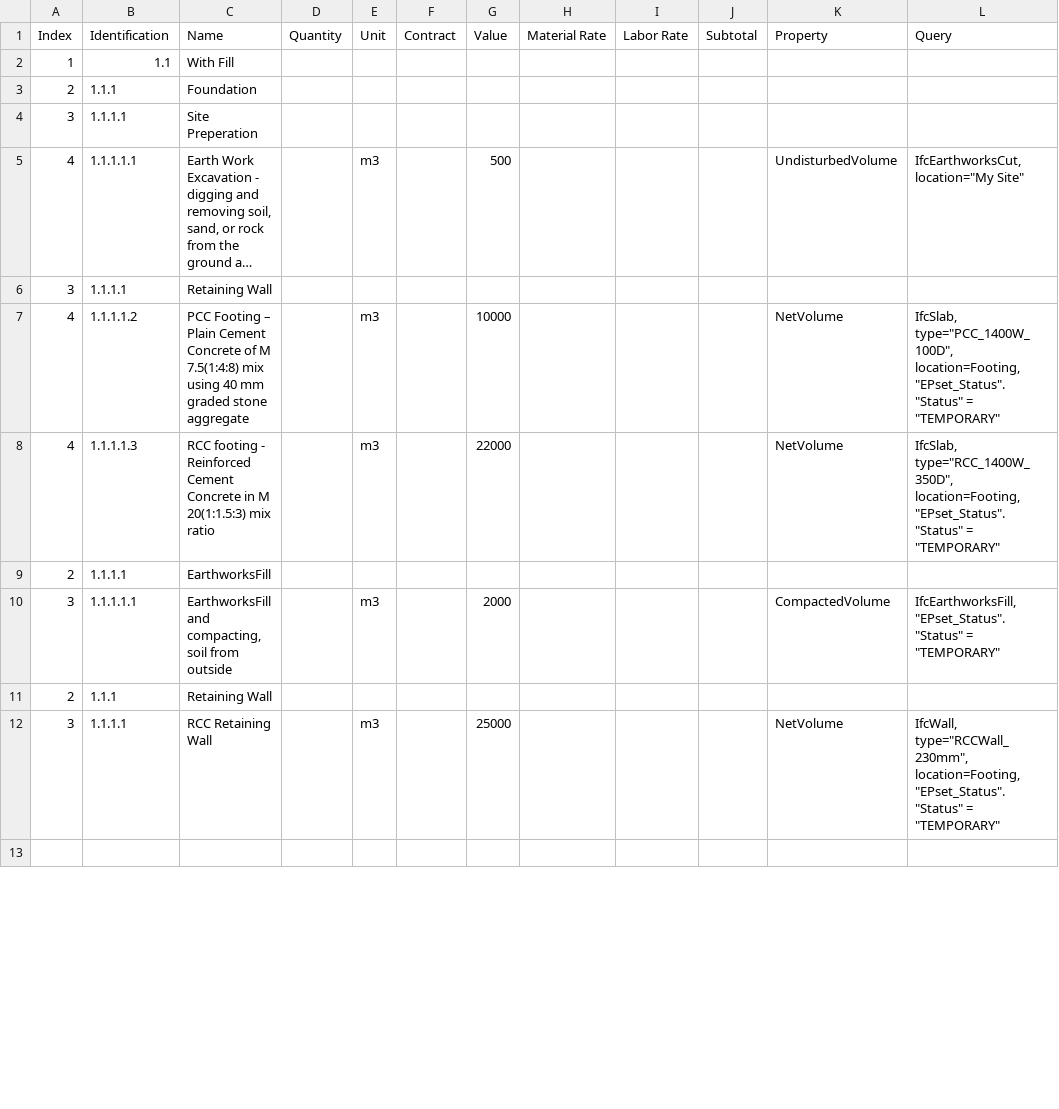
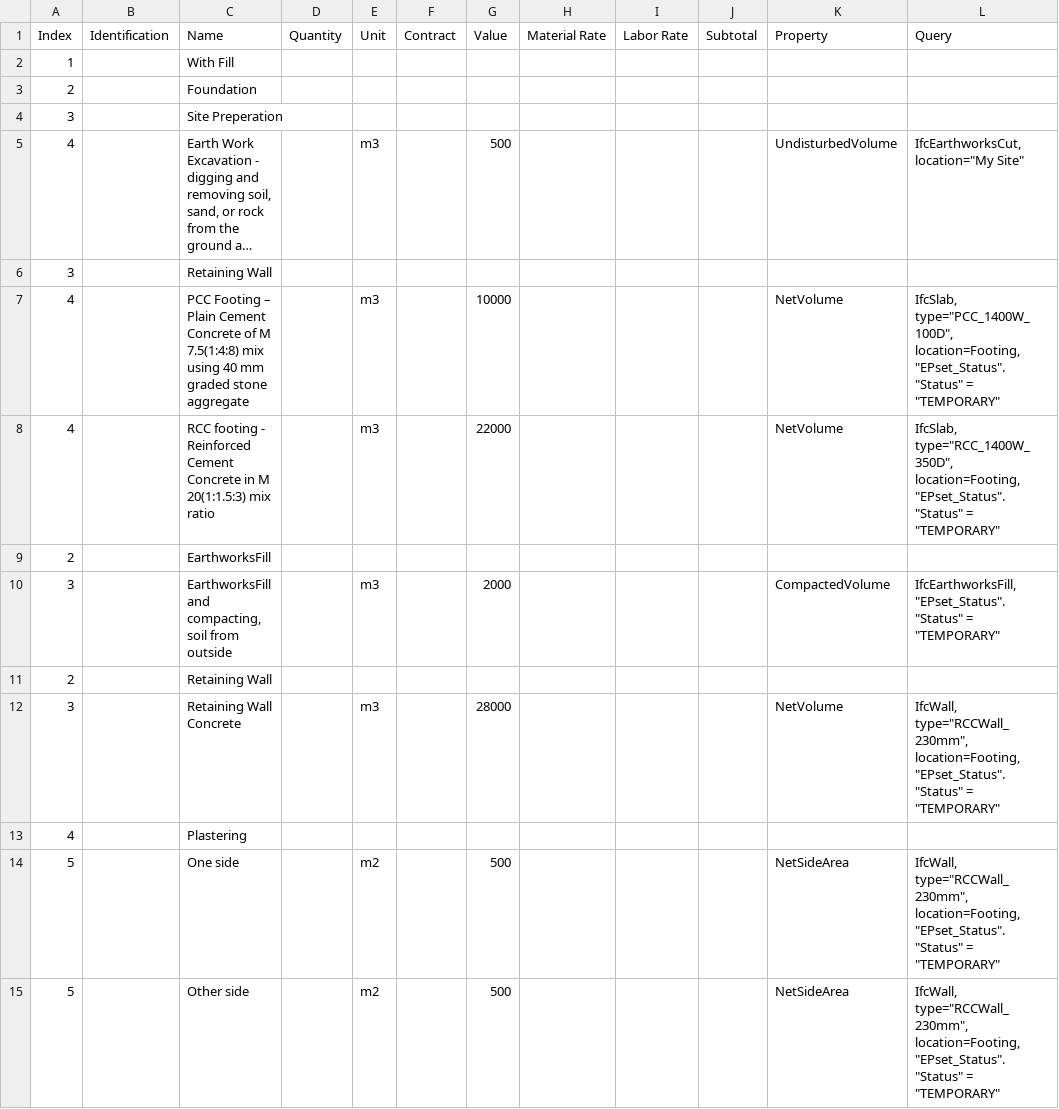
Before and after one commit to Arunarchitect/ManilalIFC, a CSV file: schedules/CompareFullFill.csv, drawn as a sheet; only a part is shown; long unchanged cells end in …; the diff covers the shown part only; the diff names each change by its address in the sheet, - before the commit and + after, or states it on an @@ line.

```diff
--- a/schedules/CompareFullFill.csv
+++ b/schedules/CompareFullFill.csv
-B2 (Identification): 1.1
+B2 (Identification): (empty)
-B3 (Identification): 1.1.1
+B3 (Identification): (empty)
-B4 (Identification): 1.1.1.1
+B4 (Identification): (empty)
-B5 (Identification): 1.1.1.1.1
+B5 (Identification): (empty)
-B6 (Identification): 1.1.1.1
+B6 (Identification): (empty)
-B7 (Identification): 1.1.1.1.2
+B7 (Identification): (empty)
-B8 (Identification): 1.1.1.1.3
+B8 (Identification): (empty)
-B9 (Identification): 1.1.1.1
+B9 (Identification): (empty)
-B10 (Identification): 1.1.1.1.1
+B10 (Identification): (empty)
-B11 (Identification): 1.1.1
+B11 (Identification): (empty)
-B12 (Identification): 1.1.1.1
+B12 (Identification): (empty)
-C12 (Name): RCC Retaining Wall
+C12 (Name): Retaining Wall Concrete
-G12 (Value): 25000
+G12 (Value): 28000
-row 13: (empty)
+row 13: 4 |  | Plastering
+row 14: 5 |  | One side |  | m2 |  | 500 |  |  |  | NetSideArea | IfcWall, type="RCCWall_230mm", location=Footing,"EPset_Status"."Status" = "TEMPORARY"
+row 15: 5 |  | Other side |  | m2 |  | 500 |  |  |  | NetSideArea | IfcWall, type="RCCWall_230mm", location=Footing,"EPset_Status"."Status" = "TEMPORARY"
```
Also changed, not shown: 17 added rows, 10 removed rows and 17 edited cells elsewhere in this file, 1 other file.
